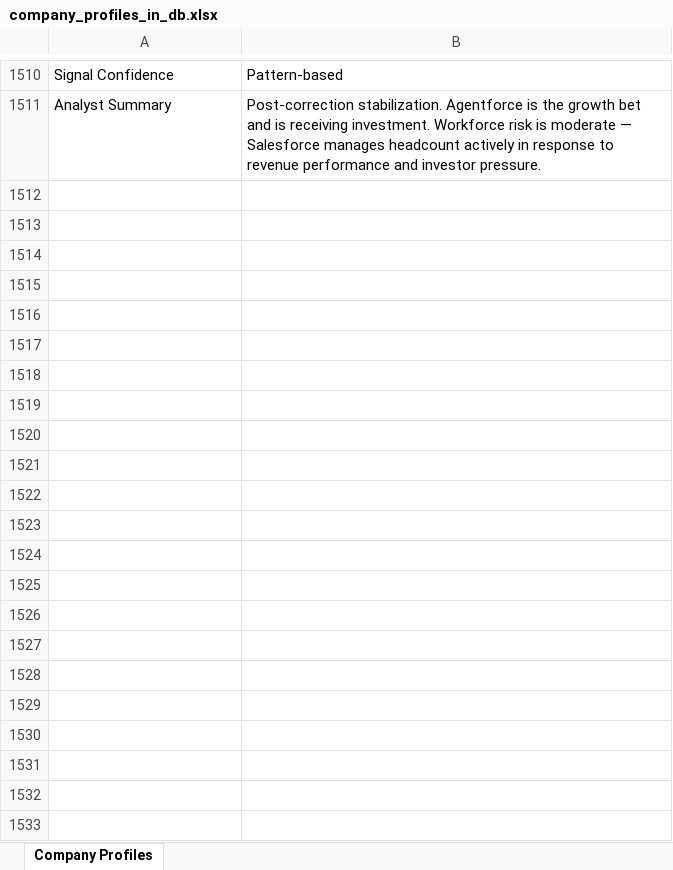
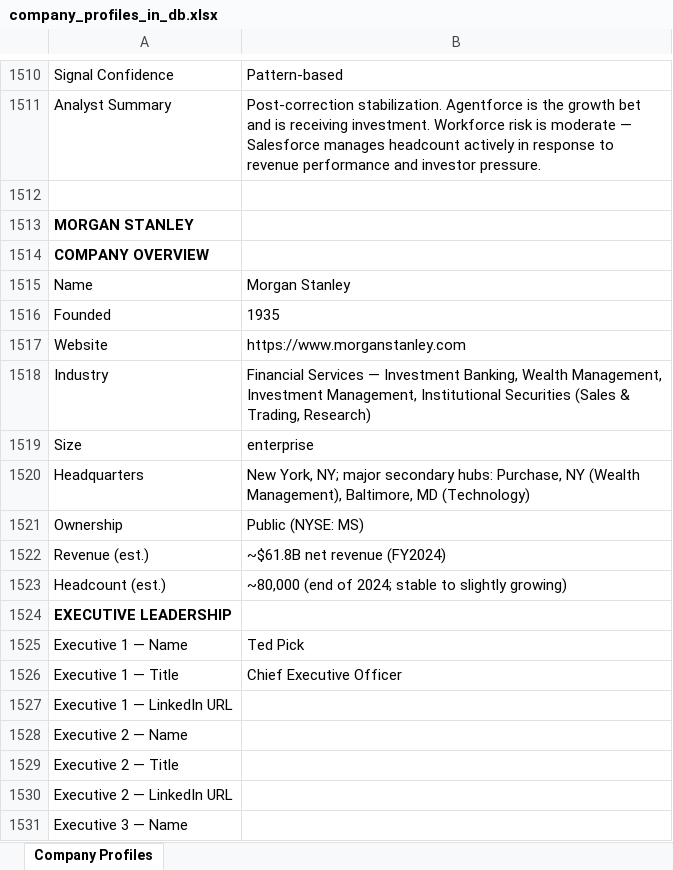
Before and after one commit to sgrammas10/Solverah, an Excel workbook: docs/company_profiles_in_db.xlsx, sheet Company Profiles, drawn as a sheet; only a part is shown, gaps mark what is left out; values as stored, in another font and other column widths than the file's, no borders; the diff covers the shown part only; the diff names each change by its address in the sheet, - before the commit and + after, or states it on an @@ line.

```diff
--- a/docs/company_profiles_in_db.xlsx (sheet Company Profiles)
+++ b/docs/company_profiles_in_db.xlsx (sheet Company Profiles)
+row 1512: (empty)
+row 1513: MORGAN STANLEY
+row 1514: COMPANY OVERVIEW
+row 1515: Name | Morgan Stanley
+row 1516: Founded | 1935
+row 1517: Website | https://www.morganstanley.com
+row 1518: Industry | Financial Services — Investment Banking, Wealth Management, Investment Management, Institutional Securities (Sales & Trading, Research)
+row 1519: Size | enterprise
+row 1520: Headquarters | New York, NY; major secondary hubs: Purchase, NY (Wealth Management), Baltimore, MD (Technology)
+row 1521: Ownership | Public (NYSE: MS)
+row 1522: Revenue (est.) | ~$61.8B net revenue (FY2024)
+row 1523: Headcount (est.) | ~80,000 (end of 2024; stable to slightly growing)
+row 1524: EXECUTIVE LEADERSHIP
+row 1525: Executive 1 — Name | Ted Pick
+row 1526: Executive 1 — Title | Chief Executive Officer
+row 1527: Executive 1 — LinkedIn URL
+row 1528: Executive 2 — Name
+row 1529: Executive 2 — Title
+row 1530: Executive 2 — LinkedIn URL
+row 1531: Executive 3 — Name
```
Also changed, not shown: 540 added rows elsewhere in this sheet, 1 other file.
